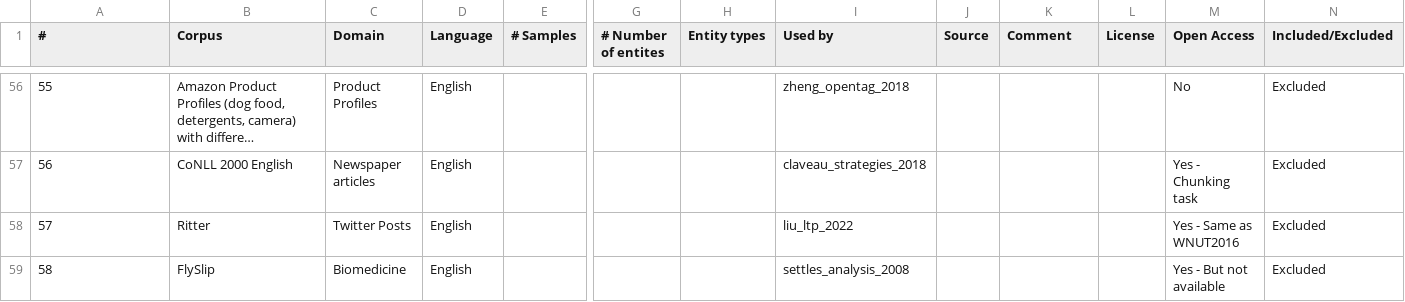
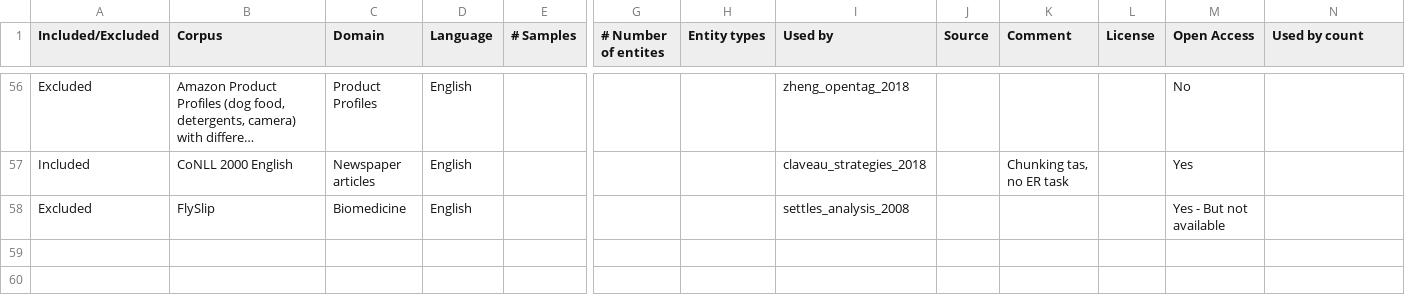
Before and after one commit to philipp-kohl/scoping-review-active-learning-er, a TSV file: datasets.tsv, drawn as a sheet; only a part is shown, gaps mark what is left out; long unchanged cells end in …; removed rows and columns are numbered as before the commit, all else as after; rows hold the shown columns only; the diff covers the shown part only; the diff names each change by its address in the sheet, - before the commit and + after, or states it on an @@ line.

Commit message:
Fix included column

```diff
--- a/datasets.tsv
+++ b/datasets.tsv
-A1: #
+A1: Included/Excluded
-N1: Included/Excluded
+N1: Used by count
-A56 (Included/Excluded): 55
+A56 (Included/Excluded): Excluded
-N56:N57 (Used by count): Excluded
+N56:N57 (Used by count): (empty)
-A57 (Included/Excluded): 56
+A57 (Included/Excluded): Included
-K57 (Comment): (empty)
+K57 (Comment): Chunking tas, no ER task
-M57 (Open Access): Yes - Chunking task
+M57 (Open Access): Yes
-row 58: 57 | Ritter | Twitter Posts | English |  |  |  | liu_ltp_2022 |  |  |  | Yes - Same as WNUT2016 | Excluded
-A58 (Included/Excluded): 58
+A58 (Included/Excluded): Excluded
-N58 (Used by count): Excluded
+N58 (Used by count): (empty)
```
Also changed, not shown: 110 edited cells elsewhere in this file.
